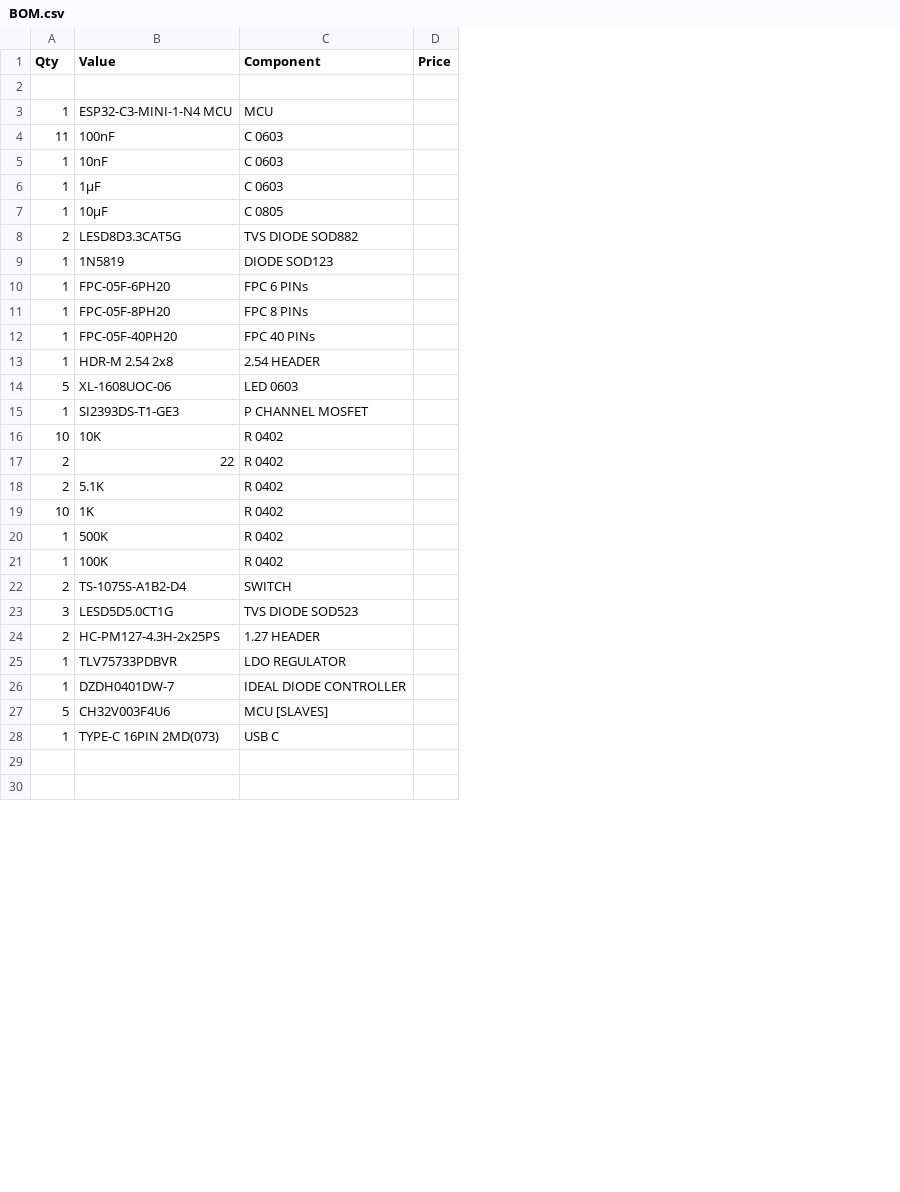
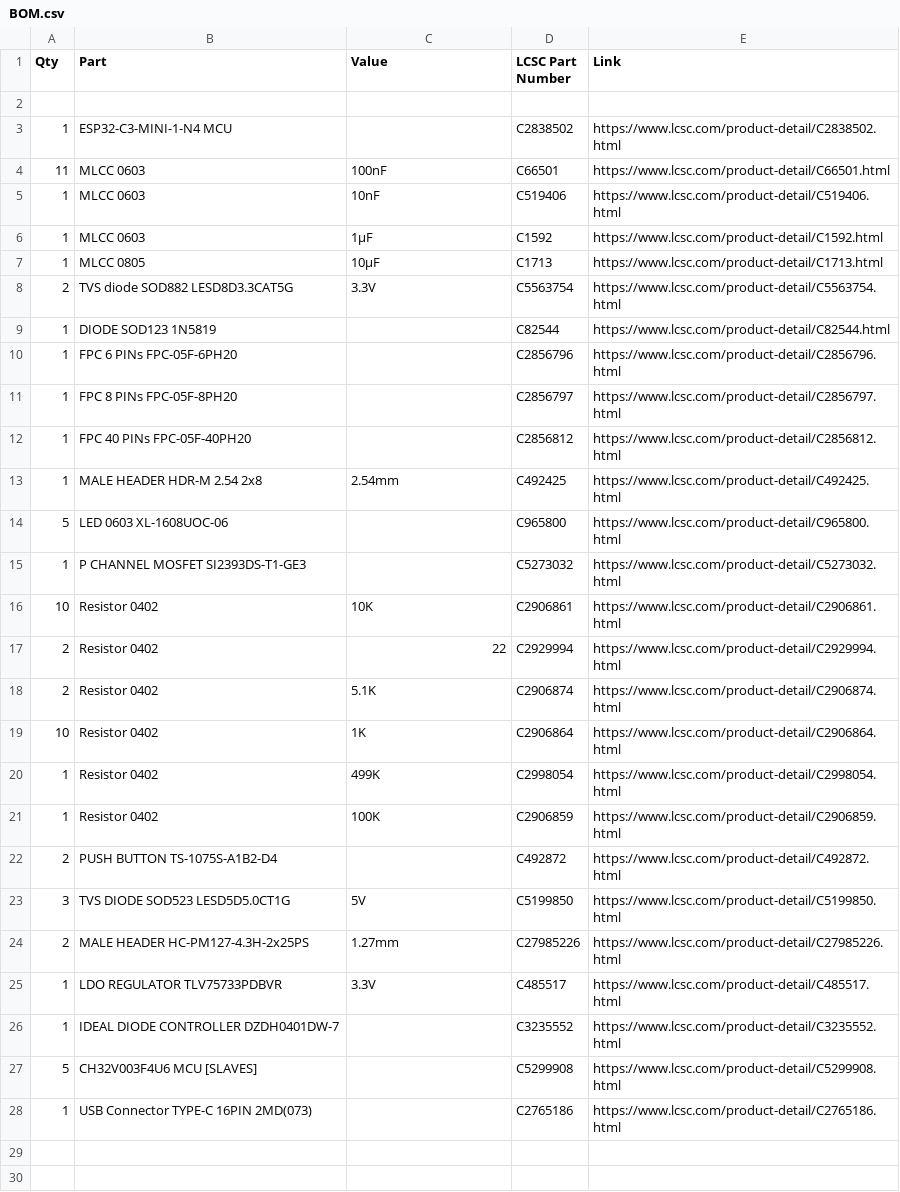
Before and after one commit to Dieu-de-l-elec/IOX-77-Devboard, a CSV file: BOM.csv, drawn as a sheet; only a part is shown; removed rows and columns are numbered as before the commit, all else as after; the diff covers the shown part only; the diff names each change by its address in the sheet, - before the commit and + after, or states it on an @@ line.

Commit message:
Update BOM.csv

```diff
--- a/BOM.csv
+++ b/BOM.csv
+column B (Part), rows 3-28: ESP32-C3-MINI-1-N4 MCU | MLCC 0603 | MLCC 0603 | MLCC 0603 | MLCC 0805 | TVS diode SOD882 LESD8D3.3CAT5G | DIODE SOD123 1N5819 | FPC 6 PINs FPC-05F-6PH20 | FPC 8 PINs FPC-05F-8PH20 | FPC 40 PINs FPC-05F-40PH20 | MALE HEADER HDR-M 2.54 2x8 | LED 0603 XL-1608UOC-06 | P CHANNEL MOSFET SI2393DS-T1-GE3 | Resistor 0402 | Resistor 0402 | Resistor 0402 | Resistor 0402 | Resistor 0402 | Resistor 0402 | PUSH BUTTON TS-1075S-A1B2-D4 | TVS DIODE SOD523 LESD5D5.0CT1G | MALE HEADER HC-PM127-4.3H-2x25PS | LDO REGULATOR TLV75733PDBVR | IDEAL DIODE CONTROLLER DZDH0401DW-7 | CH32V003F4U6 MCU [SLAVES] | USB Connector TYPE-C 16PIN 2MD(073)
-column C (Component), rows 3-28: MCU | C 0603 | C 0603 | C 0603 | C 0805 | TVS DIODE SOD882 | DIODE SOD123 | FPC 6 PINs | FPC 8 PINs | FPC 40 PINs | 2.54 HEADER | LED 0603 | P CHANNEL MOSFET | R 0402 | R 0402 | R 0402 | R 0402 | R 0402 | R 0402 | SWITCH | TVS DIODE SOD523 | 1.27 HEADER | LDO REGULATOR | IDEAL DIODE CONTROLLER | MCU [SLAVES] | USB C
-column D (Price), empty
+column D (LCSC Part Number), rows 3-28: C2838502 | C66501 | C519406 | C1592 | C1713 | C5563754 | C82544 | C2856796 | C2856797 | C2856812 | C492425 | C965800 | C5273032 | C2906861 | C2929994 | C2906874 | C2906864 | C2998054 | C2906859 | C492872 | C5199850 | C27985226 | C485517 | C3235552 | C5299908 | C2765186
+column E (Link), rows 3-28: https://www.lcsc.com/product-detail/C2838502.html | https://www.lcsc.com/product-detail/C66501.html | https://www.lcsc.com/product-detail/C519406.html | https://www.lcsc.com/product-detail/C1592.html | https://www.lcsc.com/product-detail/C1713.html | https://www.lcsc.com/product-detail/C5563754.html | https://www.lcsc.com/product-detail/C82544.html | https://www.lcsc.com/product-detail/C2856796.html | https://www.lcsc.com/product-detail/C2856797.html | https://www.lcsc.com/product-detail/C2856812.html | https://www.lcsc.com/product-detail/C492425.html | https://www.lcsc.com/product-detail/C965800.html | https://www.lcsc.com/product-detail/C5273032.html | https://www.lcsc.com/product-detail/C2906861.html | https://www.lcsc.com/product-detail/C2929994.html | https://www.lcsc.com/product-detail/C2906874.html | https://www.lcsc.com/product-detail/C2906864.html | https://www.lcsc.com/product-detail/C2998054.html | https://www.lcsc.com/product-detail/C2906859.html | https://www.lcsc.com/product-detail/C492872.html | https://www.lcsc.com/product-detail/C5199850.html | https://www.lcsc.com/product-detail/C27985226.html | https://www.lcsc.com/product-detail/C485517.html | https://www.lcsc.com/product-detail/C3235552.html | https://www.lcsc.com/product-detail/C5299908.html | https://www.lcsc.com/product-detail/C2765186.html
-C3 (Value): ESP32-C3-MINI-1-N4 MCU
+C3 (Value): (empty)
-C8 (Value): LESD8D3.3CAT5G
+C8 (Value): 3.3V
-C9 (Value): 1N5819
+C9 (Value): (empty)
-C10 (Value): FPC-05F-6PH20
+C10 (Value): (empty)
-C11 (Value): FPC-05F-8PH20
+C11 (Value): (empty)
-C12 (Value): FPC-05F-40PH20
+C12 (Value): (empty)
-C13 (Value): HDR-M 2.54 2x8
+C13 (Value): 2.54mm
-C14 (Value): XL-1608UOC-06
+C14 (Value): (empty)
-C15 (Value): SI2393DS-T1-GE3
+C15 (Value): (empty)
-C20 (Value): 500K
+C20 (Value): 499K
-C22 (Value): TS-1075S-A1B2-D4
+C22 (Value): (empty)
-C23 (Value): LESD5D5.0CT1G
+C23 (Value): 5V
-C24 (Value): HC-PM127-4.3H-2x25PS
+C24 (Value): 1.27mm
-C25 (Value): TLV75733PDBVR
+C25 (Value): 3.3V
-C26 (Value): DZDH0401DW-7
+C26 (Value): (empty)
-C27 (Value): CH32V003F4U6
+C27 (Value): (empty)
-C28 (Value): TYPE-C 16PIN 2MD(073)
+C28 (Value): (empty)
```
Also changed, not shown: 7 removed rows and 5 edited cells elsewhere in this file.
